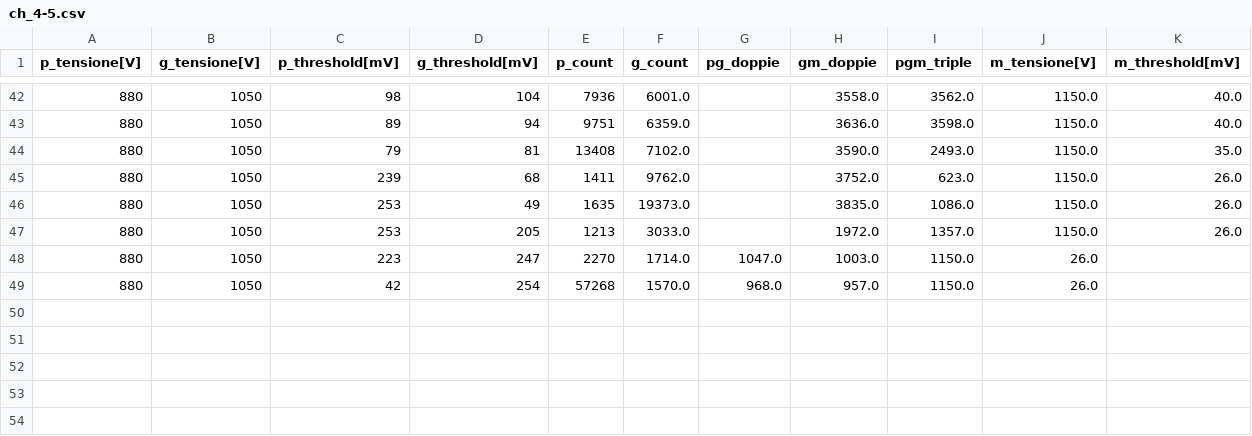
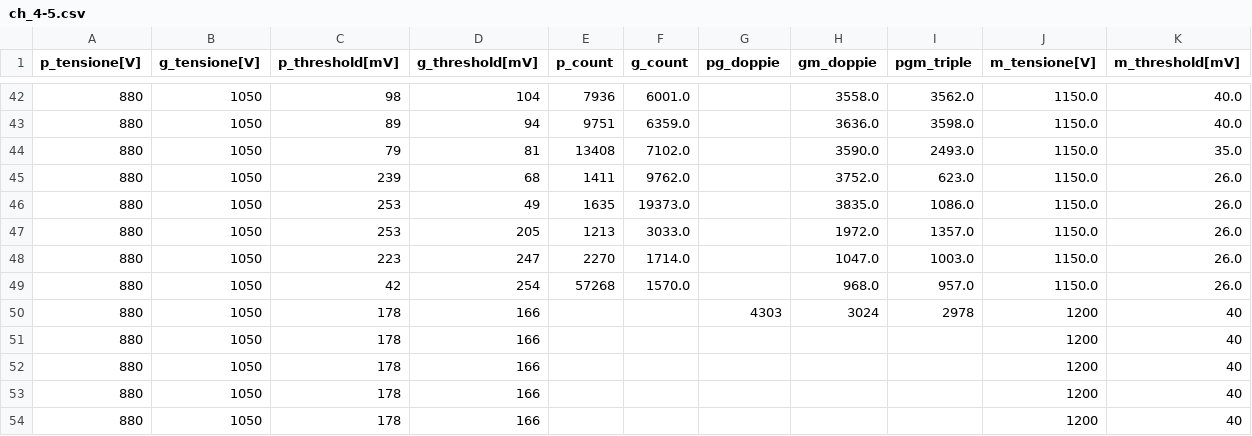
Before and after one commit to Matti-z/Lab-muons, a CSV file: Data/ch_4-5.csv, drawn as a sheet; only a part is shown, gaps mark what is left out.

```diff
--- a/Data/ch_4-5.csv
+++ b/Data/ch_4-5.csv
@@ -47,3 +47,8 @@ p_tensione[V],g_tensione[V],p_threshold[mV],g_threshold[mV],p_count,g_count,pg_d
 880,1050,253,205,1213,3033.0,,1972.0,1357.0,1150.0,26.0
-880,1050,223,247,2270,1714.0,1047.0,1003.0,1150.0,26.0,
-880,1050,42,254,57268,1570.0,968.0,957.0,1150.0,26.0,
+880,1050,223,247,2270,1714.0,,1047.0,1003.0,1150.0,26.0
+880,1050,42,254,57268,1570.0,,968.0,957.0,1150.0,26.0
+880,1050,178,166,,,4303,3024,2978,1200,40
+880,1050,178,166,,,,,,1200,40
+880,1050,178,166,,,,,,1200,40
+880,1050,178,166,,,,,,1200,40
+880,1050,178,166,,,,,,1200,40
```
Also changed, not shown: 5 other files.
